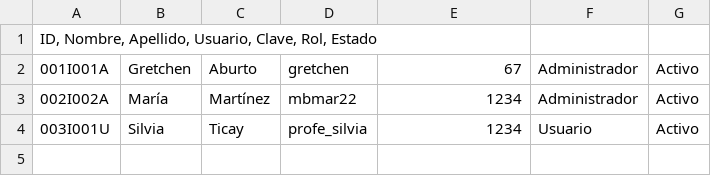
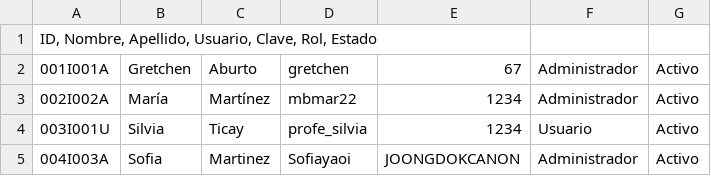
Before and after one commit to mbmar22/Gestion-Biblioteca-CNU0125, a CSV file: proyecto_final/archivos/usuarios.csv, drawn as a sheet; the diff names each change by its address in the sheet, - before the commit and + after, or states it on an @@ line.

```diff
--- a/proyecto_final/archivos/usuarios.csv
+++ b/proyecto_final/archivos/usuarios.csv
+row 5: 004I003A | Sofia | Martinez | Sofiayaoi | JOONGDOKCANON | Administrador | Activo
```
Also changed, not shown: proyecto_final/archivos/prestamos.csv, 1 other file.
